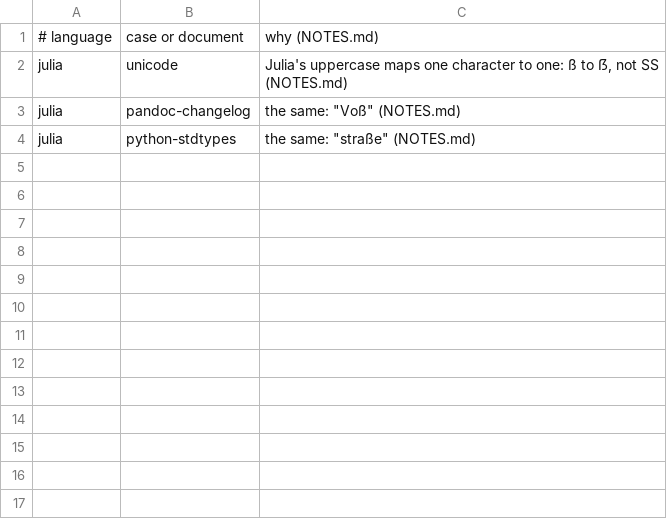
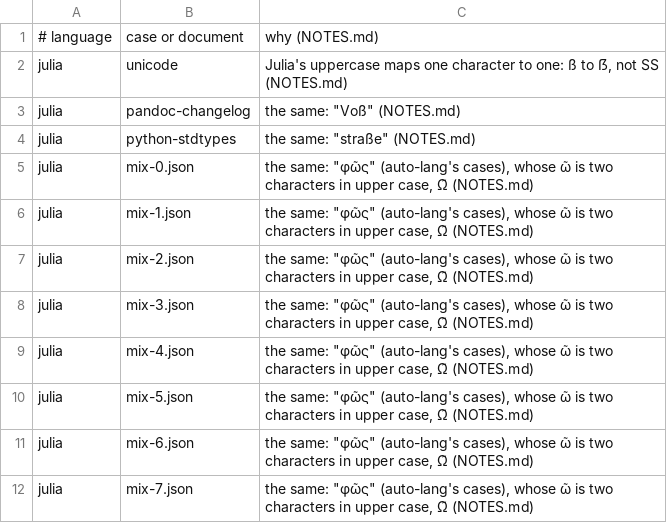
Before and after one commit to ickc/panir-filters, a TSV file: caps/known.tsv, drawn as a sheet.

Commit message:
caps: Julia's one-to-one upper case on the made documents, which auto-lang's Greek (φῶς) is in now: known

```diff
--- a/caps/known.tsv
+++ b/caps/known.tsv
@@ -4 +4,9 @@ julia	pandoc-changelog	the same: "Voß" (NOTES.md)
 julia	python-stdtypes	the same: "straße" (NOTES.md)
+julia	mix-0.json	the same: "φῶς" (auto-lang's cases), whose ῶ is two characters in upper case, Ω͂ (NOTES.md)
+julia	mix-1.json	the same: "φῶς" (auto-lang's cases), whose ῶ is two characters in upper case, Ω͂ (NOTES.md)
+julia	mix-2.json	the same: "φῶς" (auto-lang's cases), whose ῶ is two characters in upper case, Ω͂ (NOTES.md)
+julia	mix-3.json	the same: "φῶς" (auto-lang's cases), whose ῶ is two characters in upper case, Ω͂ (NOTES.md)
+julia	mix-4.json	the same: "φῶς" (auto-lang's cases), whose ῶ is two characters in upper case, Ω͂ (NOTES.md)
+julia	mix-5.json	the same: "φῶς" (auto-lang's cases), whose ῶ is two characters in upper case, Ω͂ (NOTES.md)
+julia	mix-6.json	the same: "φῶς" (auto-lang's cases), whose ῶ is two characters in upper case, Ω͂ (NOTES.md)
+julia	mix-7.json	the same: "φῶς" (auto-lang's cases), whose ῶ is two characters in upper case, Ω͂ (NOTES.md)
```
Also changed, not shown: 1 other file.
